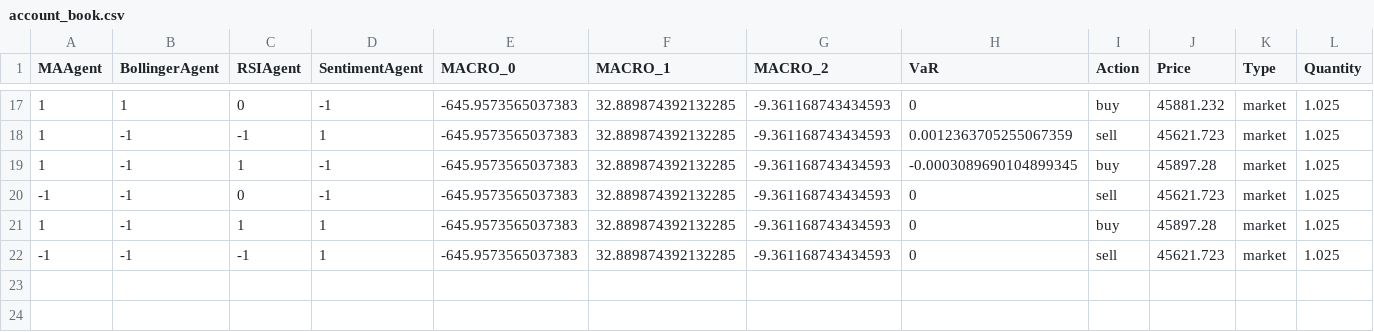
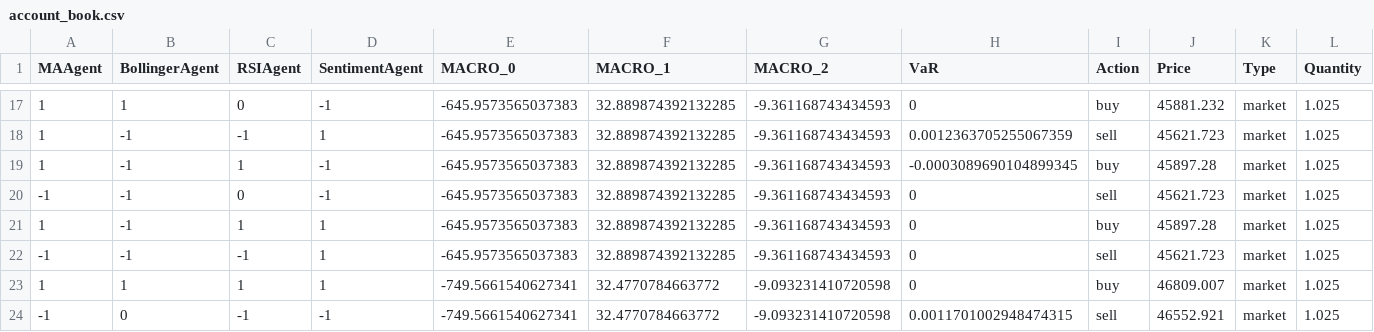
Before and after one commit to astronights/A4_Paper_Trading, a CSV file: data/account_book.csv, drawn as a sheet; only a part is shown, gaps mark what is left out; rows hold the shown columns only; the diff names each change by its address in the sheet, - before the commit and + after, or states it on an @@ line.

```diff
--- a/data/account_book.csv
+++ b/data/account_book.csv
+row 23: 1 | 1 | 1 | 1 | -749.5661540627341 | 32.4770784663772 | -9.093231410720598 | 0 | buy | 46809.007 | market | 1.025
+row 24: -1 | 0 | -1 | -1 | -749.5661540627341 | 32.4770784663772 | -9.093231410720598 | 0.0011701002948474315 | sell | 46552.921 | market | 1.025
```
Also changed, not shown: data/agent_weights.csv, 6 other files.
